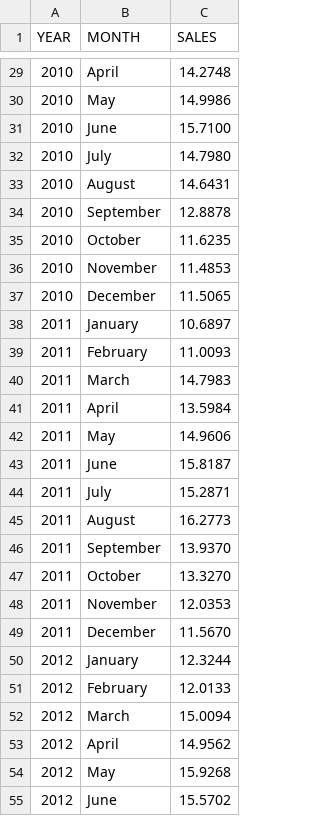
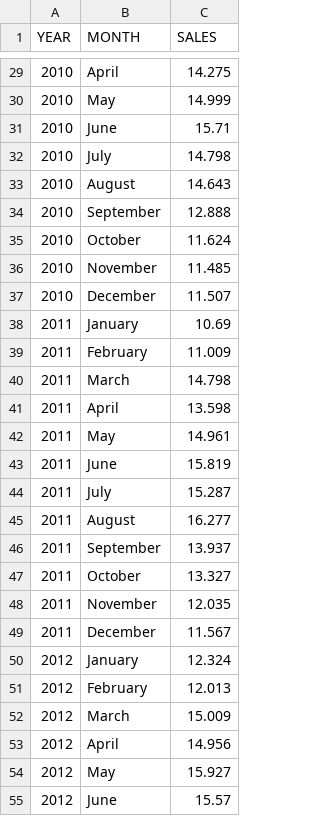
Before and after one commit to quants-book/CSV_Files, a CSV file: bayou.csv, drawn as a sheet; only a part is shown, gaps mark what is left out; the diff covers the shown part only.

```diff
--- a/bayou.csv
+++ b/bayou.csv
@@ -29,27 +29,27 @@ YEAR,MONTH,SALES
-2010,April,14.2748
-2010,May,14.9986
-2010,June,15.7100
-2010,July,14.7980
-2010,August,14.6431
-2010,September,12.8878
-2010,October,11.6235
-2010,November,11.4853
-2010,December,11.5065
-2011,January,10.6897
-2011,February,11.0093
-2011,March,14.7983
-2011,April,13.5984
-2011,May,14.9606
-2011,June,15.8187
-2011,July,15.2871
-2011,August,16.2773
-2011,September,13.9370
-2011,October,13.3270
-2011,November,12.0353
-2011,December,11.5670
-2012,January,12.3244
-2012,February,12.0133
-2012,March,15.0094
-2012,April,14.9562
-2012,May,15.9268
-2012,June,15.5702
+2010,"April",14.275
+2010,"May",14.999
+2010,"June",15.71
+2010,"July",14.798
+2010,"August",14.643
+2010,"September",12.888
+2010,"October",11.624
+2010,"November",11.485
+2010,"December",11.507
+2011,"January",10.69
+2011,"February",11.009
+2011,"March",14.798
+2011,"April",13.598
+2011,"May",14.961
+2011,"June",15.819
+2011,"July",15.287
+2011,"August",16.277
+2011,"September",13.937
+2011,"October",13.327
+2011,"November",12.035
+2011,"December",11.567
+2012,"January",12.324
+2012,"February",12.013
+2012,"March",15.009
+2012,"April",14.956
+2012,"May",15.927
+2012,"June",15.57
```
Also changed, not shown: 93 edited cells elsewhere in this file.
